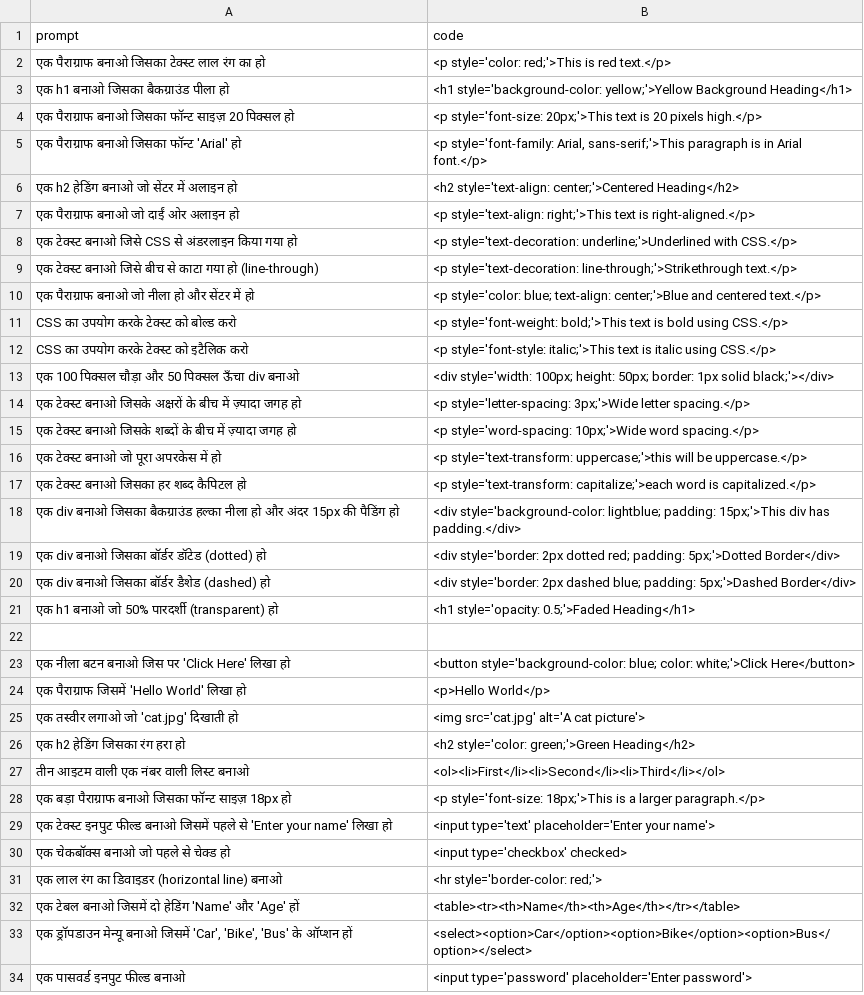
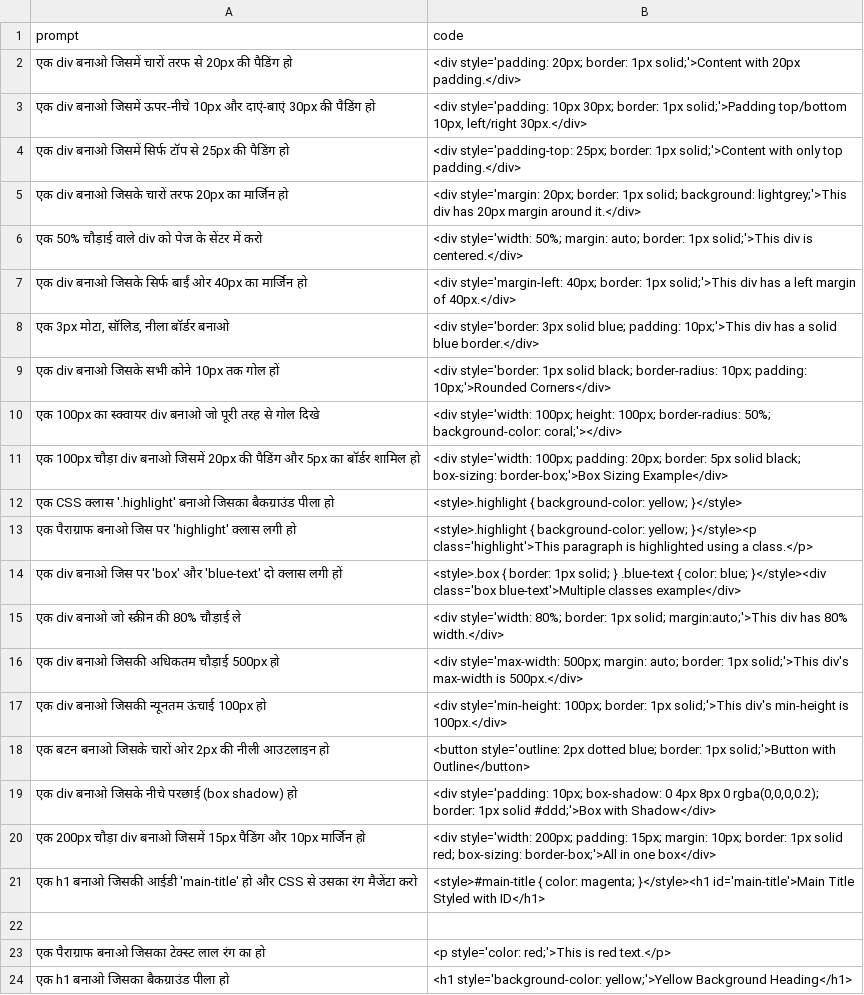
Before and after one commit to Amitsaka1/AS-AI, a CSV file: dataset.csv, drawn as a sheet; only a part is shown; the shorter side is filled out with more unchanged rows.

Commit message:
Update dataset.csv

```diff
--- a/dataset.csv
+++ b/dataset.csv
@@ -1,2 +1,23 @@
 prompt,code
+"एक div बनाओ जिसमें चारों तरफ से 20px की पैडिंग हो","<div style='padding: 20px; border: 1px solid;'>Content with 20px padding.</div>"
+"एक div बनाओ जिसमें ऊपर-नीचे 10px और दाएं-बाएं 30px की पैडिंग हो","<div style='padding: 10px 30px; border: 1px solid;'>Padding top/bottom 10px, left/right 30px.</div>"
+"एक div बनाओ जिसमें सिर्फ टॉप से 25px की पैडिंग हो","<div style='padding-top: 25px; border: 1px solid;'>Content with only top padding.</div>"
+"एक div बनाओ जिसके चारों तरफ 20px का मार्जिन हो","<div style='margin: 20px; border: 1px solid; background: lightgrey;'>This div has 20px margin around it.</div>"
+"एक 50% चौड़ाई वाले div को पेज के सेंटर में करो","<div style='width: 50%; margin: auto; border: 1px solid;'>This div is centered.</div>"
+"एक div बनाओ जिसके सिर्फ बाईं ओर 40px का मार्जिन हो","<div style='margin-left: 40px; border: 1px solid;'>This div has a left margin of 40px.</div>"
+"एक 3px मोटा, सॉलिड, नीला बॉर्डर बनाओ","<div style='border: 3px solid blue; padding: 10px;'>This div has a solid blue border.</div>"
+"एक div बनाओ जिसके सभी कोने 10px तक गोल हों","<div style='border: 1px solid black; border-radius: 10px; padding: 10px;'>Rounded Corners</div>"
+"एक 100px का स्क्वायर div बनाओ जो पूरी तरह से गोल दिखे","<div style='width: 100px; height: 100px; border-radius: 50%; background-color: coral;'></div>"
+"एक 100px चौड़ा div बनाओ जिसमें 20px की पैडिंग और 5px का बॉर्डर शामिल हो","<div style='width: 100px; padding: 20px; border: 5px solid black; box-sizing: border-box;'>Box Sizing Example</div>"
+"एक CSS क्लास '.highlight' बनाओ जिसका बैकग्राउंड पीला हो","<style>.highlight { background-color: yellow; }</style>"
+"एक पैराग्राफ बनाओ जिस पर 'highlight' क्लास लगी हो","<style>.highlight { background-color: yellow; }</style><p class='highlight'>This paragraph is highlighted using a class.</p>"
+"एक div बनाओ जिस पर 'box' और 'blue-text' दो क्लास लगी हों","<style>.box { border: 1px solid; } .blue-text { color: blue; }</style><div class='box blue-text'>Multiple classes example</div>"
+"एक div बनाओ जो स्क्रीन की 80% चौड़ाई ले","<div style='width: 80%; border: 1px solid; margin:auto;'>This div has 80% width.</div>"
+"एक div बनाओ जिसकी अधिकतम चौड़ाई 500px हो","<div style='max-width: 500px; margin: auto; border: 1px solid;'>This div's max-width is 500px.</div>"
+"एक div बनाओ जिसकी न्यूनतम ऊंचाई 100px हो","<div style='min-height: 100px; border: 1px solid;'>This div's min-height is 100px.</div>"
+"एक बटन बनाओ जिसके चारों ओर 2px की नीली आउटलाइन हो","<button style='outline: 2px dotted blue; border: 1px solid;'>Button with Outline</button>"
+"एक div बनाओ जिसके नीचे परछाई (box shadow) हो","<div style='padding: 10px; box-shadow: 0 4px 8px 0 rgba(0,0,0,0.2); border: 1px solid #ddd;'>Box with Shadow</div>"
+"एक 200px चौड़ा div बनाओ जिसमें 15px पैडिंग और 10px मार्जिन हो","<div style='width: 200px; padding: 15px; margin: 10px; border: 1px solid red; box-sizing: border-box;'>All in one box</div>"
+"एक h1 बनाओ जिसकी आईडी 'main-title' हो और CSS से उसका रंग मैजेंटा करो","<style>#main-title { color: magenta; }</style><h1 id='main-title'>Main Title Styled with ID</h1>"
+
 "एक पैराग्राफ बनाओ जिसका टेक्स्ट लाल रंग का हो","<p style='color: red;'>This is red text.</p>"
```
